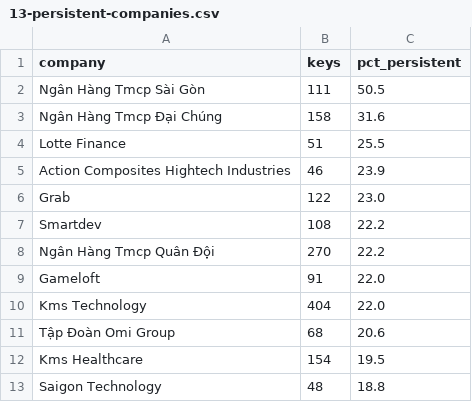
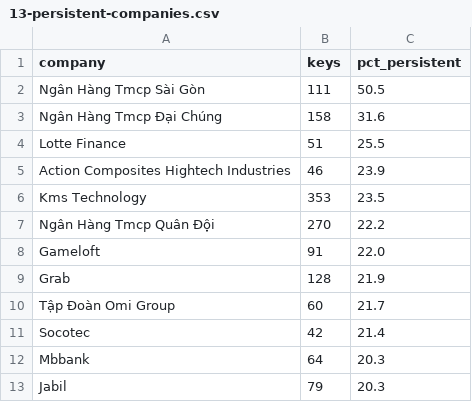
Before and after one commit to SonPhatTranDeveloper/vietnam-it-job-trends-part-2, a CSV file: tables/13-persistent-companies.csv, drawn as a sheet.

```diff
--- a/tables/13-persistent-companies.csv
+++ b/tables/13-persistent-companies.csv
@@ -5,9 +5,9 @@ Lotte Finance,51,25.5
 Action Composites Hightech Industries,46,23.9
-Grab,122,23.0
-Smartdev,108,22.2
+Kms Technology,353,23.5
 Ngân Hàng Tmcp Quân Đội,270,22.2
 Gameloft,91,22.0
-Kms Technology,404,22.0
-Tập Đoàn Omi Group,68,20.6
-Kms Healthcare,154,19.5
-Saigon Technology,48,18.8
+Grab,128,21.9
+Tập Đoàn Omi Group,60,21.7
+Socotec,42,21.4
+Mbbank,64,20.3
+Jabil,79,20.3
```
Also changed, not shown: tables/09-data-ai-comparison.csv, tables/13-persistent-by-first-year.csv, 10 other files.
